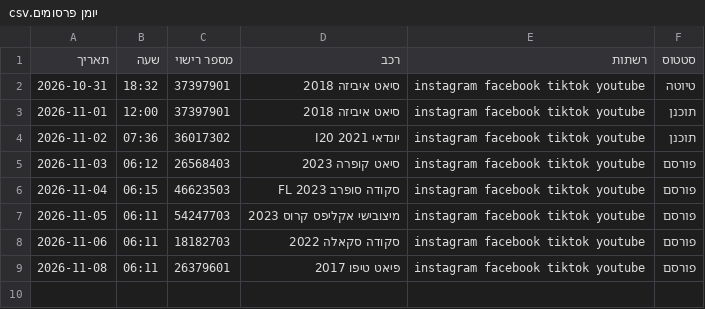
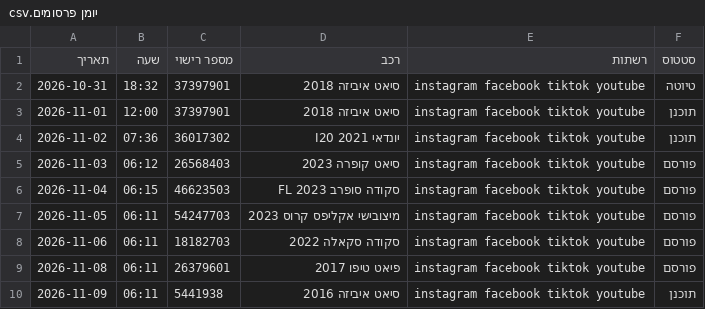
Before and after one commit to elihayb10/bcars-organic, a CSV file: יומן פרסומים.csv, drawn as a sheet; the diff names each change by its address in the sheet, - before the commit and + after, or states it on an @@ line.

Commit message:
plan: 2026-11-09 סיאט איביזה 2016

```diff
--- a/יומן פרסומים.csv
+++ b/יומן פרסומים.csv
+row 10: 2026-11-09 | 06:11 | 5441938 | סיאט איביזה 2016 | instagram facebook tiktok youtube | תוכנן
```
Also changed, not shown: 7 other files.
